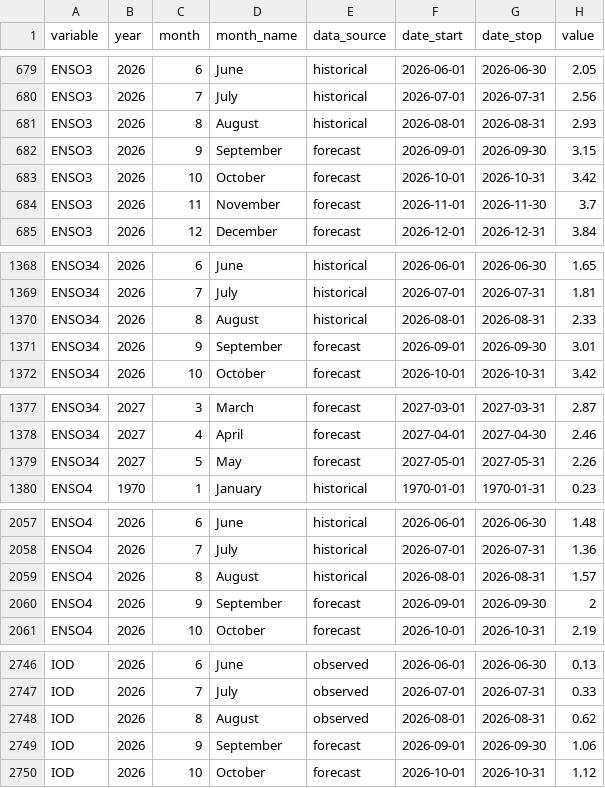
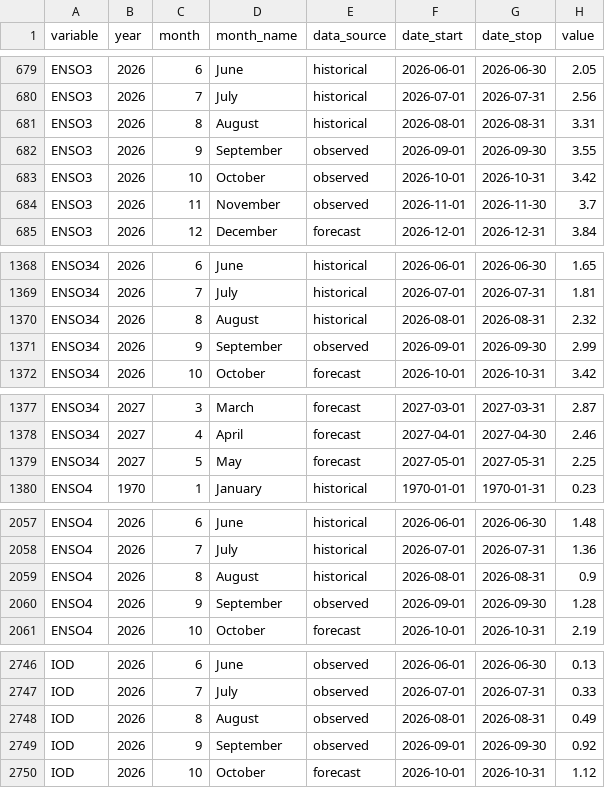
Before and after one commit to InstituteforDiseaseModeling/MOSAIC-data, a CSV file: processed/ENSO/enso_monthly.csv, drawn as a sheet; only a part is shown, gaps mark what is left out.

```diff
--- a/processed/ENSO/enso_monthly.csv
+++ b/processed/ENSO/enso_monthly.csv
@@ -680,6 +680,6 @@
 "ENSO3",2026,7,"July","historical","2026-07-01","2026-07-31",2.56
-"ENSO3",2026,8,"August","historical","2026-08-01","2026-08-31",2.93
-"ENSO3",2026,9,"September","forecast","2026-09-01","2026-09-30",3.15
-"ENSO3",2026,10,"October","forecast","2026-10-01","2026-10-31",3.42
-"ENSO3",2026,11,"November","forecast","2026-11-01","2026-11-30",3.7
+"ENSO3",2026,8,"August","historical","2026-08-01","2026-08-31",3.31
+"ENSO3",2026,9,"September","observed","2026-09-01","2026-09-30",3.55
+"ENSO3",2026,10,"October","observed","2026-10-01","2026-10-31",3.42
+"ENSO3",2026,11,"November","observed","2026-11-01","2026-11-30",3.7
 "ENSO3",2026,12,"December","forecast","2026-12-01","2026-12-31",3.84
@@ -1369,4 +1369,4 @@
 "ENSO34",2026,7,"July","historical","2026-07-01","2026-07-31",1.81
-"ENSO34",2026,8,"August","historical","2026-08-01","2026-08-31",2.33
-"ENSO34",2026,9,"September","forecast","2026-09-01","2026-09-30",3.01
+"ENSO34",2026,8,"August","historical","2026-08-01","2026-08-31",2.32
+"ENSO34",2026,9,"September","observed","2026-09-01","2026-09-30",2.99
 "ENSO34",2026,10,"October","forecast","2026-10-01","2026-10-31",3.42
@@ -1378,3 +1378,3 @@
 "ENSO34",2027,4,"April","forecast","2027-04-01","2027-04-30",2.46
-"ENSO34",2027,5,"May","forecast","2027-05-01","2027-05-31",2.26
+"ENSO34",2027,5,"May","forecast","2027-05-01","2027-05-31",2.25
 "ENSO4",1970,1,"January","historical","1970-01-01","1970-01-31",0.23
@@ -2058,4 +2058,4 @@
 "ENSO4",2026,7,"July","historical","2026-07-01","2026-07-31",1.36
-"ENSO4",2026,8,"August","historical","2026-08-01","2026-08-31",1.57
-"ENSO4",2026,9,"September","forecast","2026-09-01","2026-09-30",2
+"ENSO4",2026,8,"August","historical","2026-08-01","2026-08-31",0.9
+"ENSO4",2026,9,"September","observed","2026-09-01","2026-09-30",1.28
 "ENSO4",2026,10,"October","forecast","2026-10-01","2026-10-31",2.19
@@ -2747,4 +2747,4 @@
 "IOD",2026,7,"July","observed","2026-07-01","2026-07-31",0.33
-"IOD",2026,8,"August","observed","2026-08-01","2026-08-31",0.62
-"IOD",2026,9,"September","forecast","2026-09-01","2026-09-30",1.06
+"IOD",2026,8,"August","observed","2026-08-01","2026-08-31",0.49
+"IOD",2026,9,"September","observed","2026-09-01","2026-09-30",0.92
 "IOD",2026,10,"October","forecast","2026-10-01","2026-10-31",1.12
```
Also changed, not shown: processed/ENSO/enso_weekly.csv, 1 other file.
